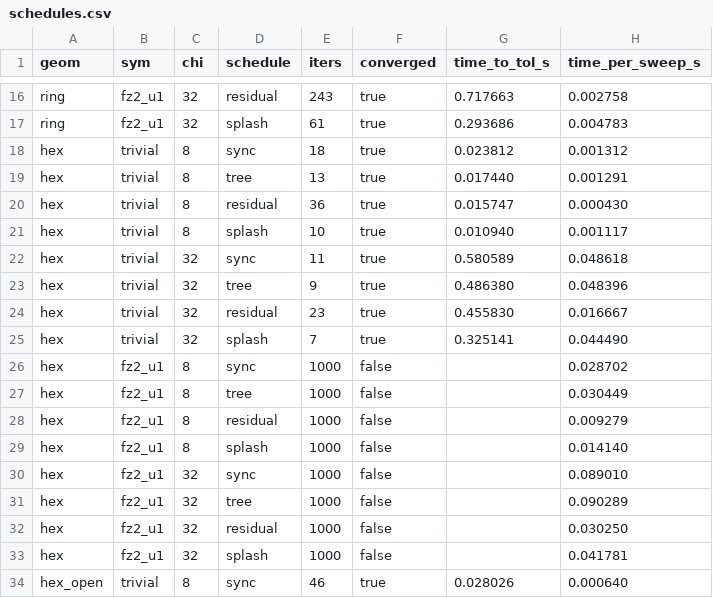
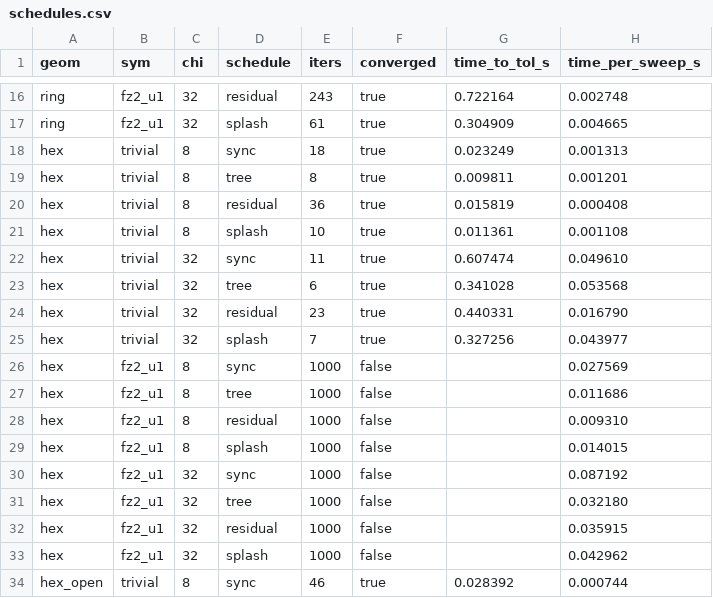
Before and after one commit to lkdvos/Canopy.jl, a CSV file: benchmark/reports/schedules.csv, drawn as a sheet; only a part is shown, gaps mark what is left out; the diff covers the shown part only; the diff names each change by its address in the sheet, - before the commit and + after, or states it on an @@ line.

```diff
--- a/benchmark/reports/schedules.csv
+++ b/benchmark/reports/schedules.csv
-G16 (time_to_tol_s): 0.717663
+G16 (time_to_tol_s): 0.722164
-H16 (time_per_sweep_s): 0.002758
+H16 (time_per_sweep_s): 0.002748
-G17 (time_to_tol_s): 0.293686
+G17 (time_to_tol_s): 0.304909
-H17 (time_per_sweep_s): 0.004783
+H17 (time_per_sweep_s): 0.004665
-G18 (time_to_tol_s): 0.023812
+G18 (time_to_tol_s): 0.023249
-H18 (time_per_sweep_s): 0.001312
+H18 (time_per_sweep_s): 0.001313
-E19 (iters): 13
+E19 (iters): 8
-G19 (time_to_tol_s): 0.017440
+G19 (time_to_tol_s): 0.009811
-H19 (time_per_sweep_s): 0.001291
+H19 (time_per_sweep_s): 0.001201
-G20 (time_to_tol_s): 0.015747
+G20 (time_to_tol_s): 0.015819
-H20 (time_per_sweep_s): 0.000430
+H20 (time_per_sweep_s): 0.000408
-G21 (time_to_tol_s): 0.010940
+G21 (time_to_tol_s): 0.011361
-H21 (time_per_sweep_s): 0.001117
+H21 (time_per_sweep_s): 0.001108
-G22 (time_to_tol_s): 0.580589
+G22 (time_to_tol_s): 0.607474
-H22 (time_per_sweep_s): 0.048618
+H22 (time_per_sweep_s): 0.049610
-E23 (iters): 9
+E23 (iters): 6
-G23 (time_to_tol_s): 0.486380
+G23 (time_to_tol_s): 0.341028
-H23 (time_per_sweep_s): 0.048396
+H23 (time_per_sweep_s): 0.053568
-G24 (time_to_tol_s): 0.455830
+G24 (time_to_tol_s): 0.440331
-H24 (time_per_sweep_s): 0.016667
+H24 (time_per_sweep_s): 0.016790
-G25 (time_to_tol_s): 0.325141
+G25 (time_to_tol_s): 0.327256
-H25 (time_per_sweep_s): 0.044490
+H25 (time_per_sweep_s): 0.043977
-H26 (time_per_sweep_s): 0.028702
+H26 (time_per_sweep_s): 0.027569
-H27 (time_per_sweep_s): 0.030449
+H27 (time_per_sweep_s): 0.011686
-H28 (time_per_sweep_s): 0.009279
+H28 (time_per_sweep_s): 0.009310
-H29 (time_per_sweep_s): 0.014140
+H29 (time_per_sweep_s): 0.014015
-H30 (time_per_sweep_s): 0.089010
+H30 (time_per_sweep_s): 0.087192
-H31 (time_per_sweep_s): 0.090289
+H31 (time_per_sweep_s): 0.032180
-H32 (time_per_sweep_s): 0.030250
+H32 (time_per_sweep_s): 0.035915
-H33 (time_per_sweep_s): 0.041781
+H33 (time_per_sweep_s): 0.042962
-G34 (time_to_tol_s): 0.028026
+G34 (time_to_tol_s): 0.028392
-H34 (time_per_sweep_s): 0.000640
+H34 (time_per_sweep_s): 0.000744
```
Also changed, not shown: 84 edited cells elsewhere in this file, 1 other file.
